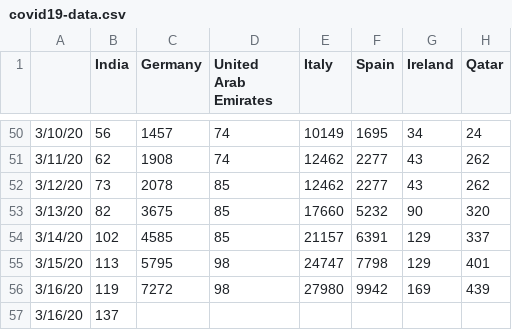
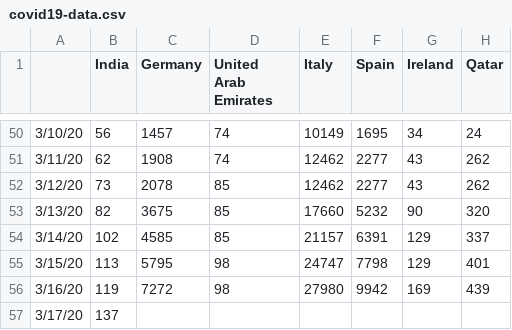
Before and after one commit to vishnuvp/covid19, a CSV file: covid19-data.csv, drawn as a sheet; only a part is shown, gaps mark what is left out; the diff names each change by its address in the sheet, - before the commit and + after, or states it on an @@ line.

Commit message:
Update data

```diff
--- a/covid19-data.csv
+++ b/covid19-data.csv
-A57: 3/16/20
+A57: 3/17/20
```
